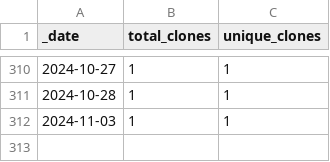
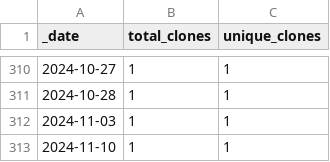
Before and after one commit to roberts-farm-of-ideas/1, a CSV file: traffic/clones.csv, drawn as a sheet; only a part is shown, gaps mark what is left out.

Commit message:
GitHub traffic

```diff
--- a/traffic/clones.csv
+++ b/traffic/clones.csv
@@ -312 +312,2 @@ _date,total_clones,unique_clones
 2024-11-03,1,1
+2024-11-10,1,1
```
Also changed, not shown: 1 other file.
